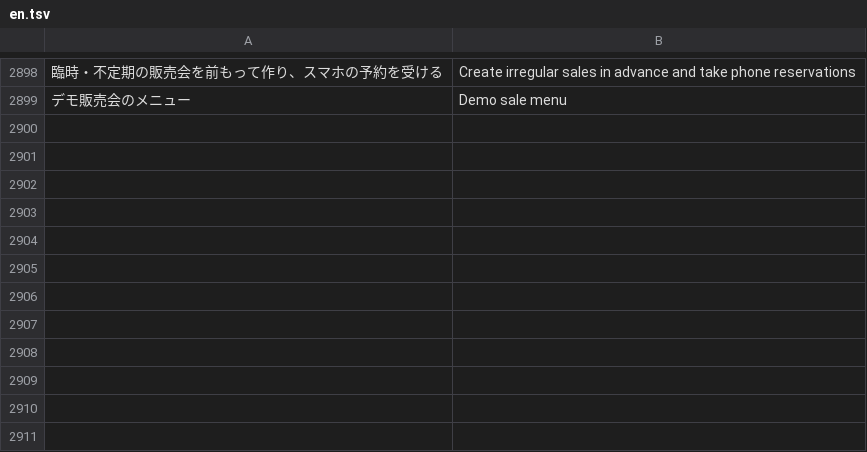
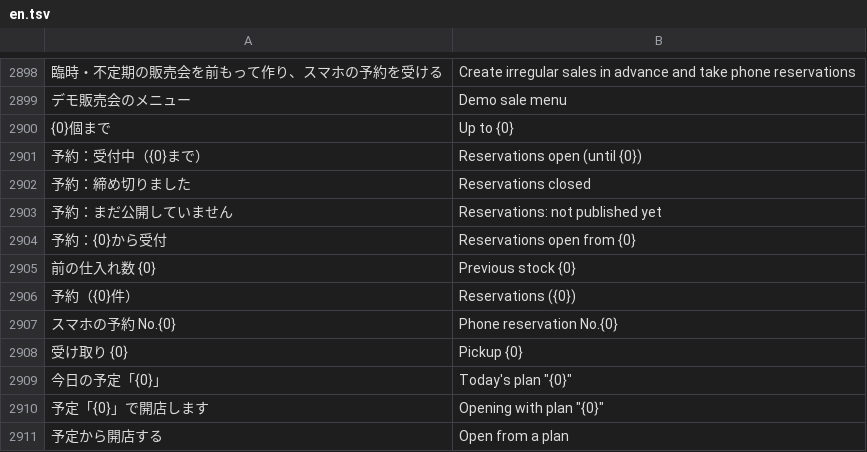
Before and after one commit to inocozuchi/pan-pos, a TSV file: i18n/en.tsv, drawn as a sheet; only a part is shown, gaps mark what is left out; the diff names each change by its address in the sheet, - before the commit and + after, or states it on an @@ line.

```diff
--- a/i18n/en.tsv
+++ b/i18n/en.tsv
+row 2900: {0}個まで | Up to {0}
+row 2901: 予約：受付中（{0}まで） | Reservations open (until {0})
+row 2902: 予約：締め切りました | Reservations closed
+row 2903: 予約：まだ公開していません | Reservations: not published yet
+row 2904: 予約：{0}から受付 | Reservations open from {0}
+row 2905: 前の仕入れ数 {0} | Previous stock {0}
+row 2906: 予約（{0}件） | Reservations ({0})
+row 2907: スマホの予約 No.{0} | Phone reservation No.{0}
+row 2908: 受け取り {0} | Pickup {0}
+row 2909: 今日の予定「{0}」 | Today's plan "{0}"
+row 2910: 予定「{0}」で開店します | Opening with plan "{0}"
+row 2911: 予定から開店する | Open from a plan
```
Also changed, not shown: 5 other files.
